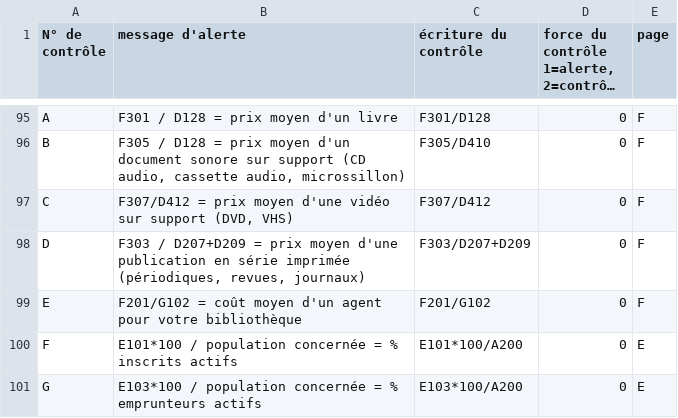
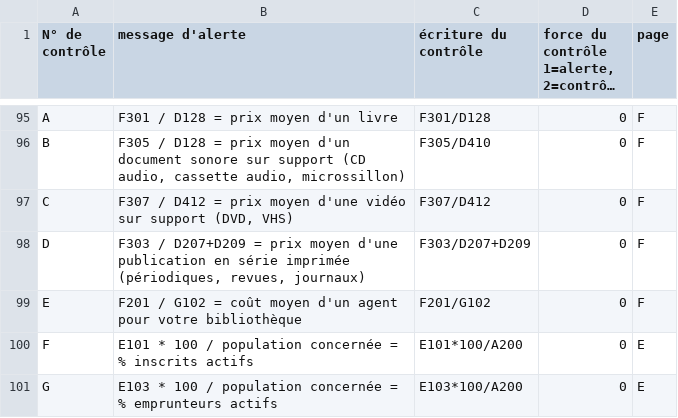
Before and after one commit to bearstech/iscrib, a CSV file: ui/scrib2009/bm/controls.csv, drawn as a sheet; only a part is shown, gaps mark what is left out; long unchanged cells end in ….

Commit message:
corrige lecture du champ à corriger

```diff
--- a/ui/scrib2009/bm/controls.csv
+++ b/ui/scrib2009/bm/controls.csv
@@ -98,6 +98,6 @@
 "B","F305 / D128 = prix moyen d'un document sonore sur support (CD audio, cassette audio, microssillon)","F305/D410",0,"F"
-"C","F307/D412 = prix moyen d'une vidéo sur support (DVD, VHS)","F307/D412",0,"F"
+"C","F307 / D412 = prix moyen d'une vidéo sur support (DVD, VHS)","F307/D412",0,"F"
 "D","F303 / D207+D209 = prix moyen d'une publication en série imprimée (périodiques, revues, journaux)","F303/D207+D209",0,"F"
-"E","F201/G102 = coût moyen d'un agent pour votre bibliothèque","F201/G102",0,"F"
-"F","E101*100 / population concernée = % inscrits actifs","E101*100/A200",0,"E"
-"G","E103*100 / population concernée = % emprunteurs actifs","E103*100/A200",0,"E"
+"E","F201 / G102 = coût moyen d'un agent pour votre bibliothèque","F201/G102",0,"F"
+"F","E101 * 100 / population concernée = % inscrits actifs","E101*100/A200",0,"E"
+"G","E103 * 100 / population concernée = % emprunteurs actifs","E103*100/A200",0,"E"
```
